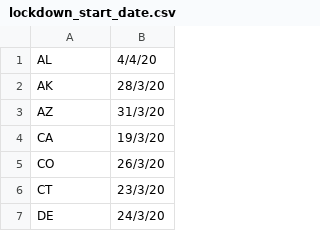
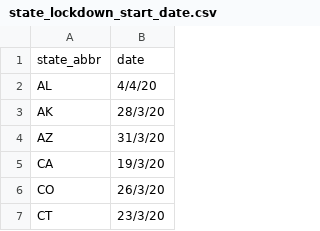
Before and after one commit to jaisal1024/coronavirus-us-testing, a CSV file: data/state_lockdown_start_date.csv (was data/lockdown_start_date.csv), drawn as a sheet; only a part is shown; the shorter side is filled out with more unchanged rows; the diff names each change by its address in the sheet, - before the commit and + after, or states it on an @@ line.

Commit message:
added lockdown and 100th case data

```diff
--- a/data/lockdown_start_date.csv
+++ b/data/state_lockdown_start_date.csv
+row 1: state_abbr | date
```
Also changed, not shown: 3 other files.
